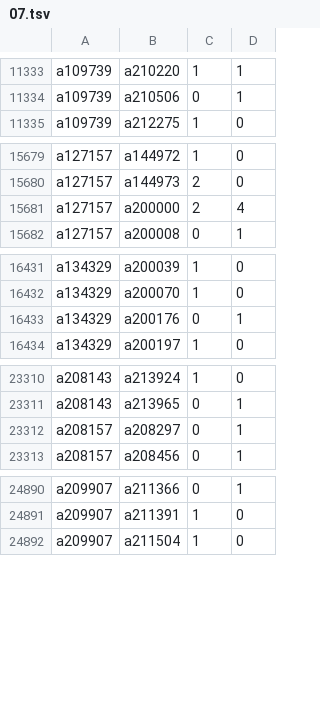
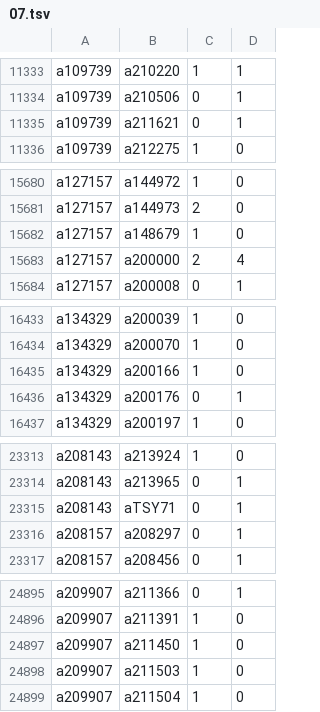
Before and after one commit to robertzechovsky639-ui/tenis, a TSV file: state/h2h/07.tsv, drawn as a sheet; only a part is shown, gaps mark what is left out; the diff covers the shown part only; the diff names each change by its address in the sheet, - before the commit and + after, or states it on an @@ line.

```diff
--- a/state/h2h/07.tsv
+++ b/state/h2h/07.tsv
+row 11335: a109739 | a211621 | 0 | 1
+row 15682: a127157 | a148679 | 1 | 0
+row 16435: a134329 | a200166 | 1 | 0
+row 23315: a208143 | aTSY71 | 0 | 1
+row 24897: a209907 | a211450 | 1 | 0
+row 24898: a209907 | a211503 | 1 | 0
```
Also changed, not shown: 5 added rows and 3 edited cells elsewhere in this file, state/h2h/00.tsv, state/h2h/01.tsv, 25 other files.
